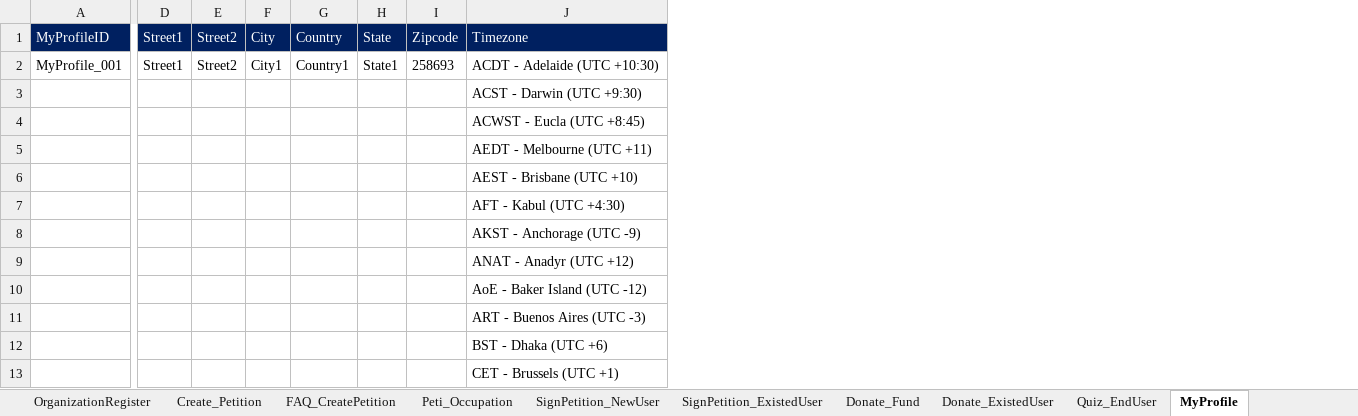
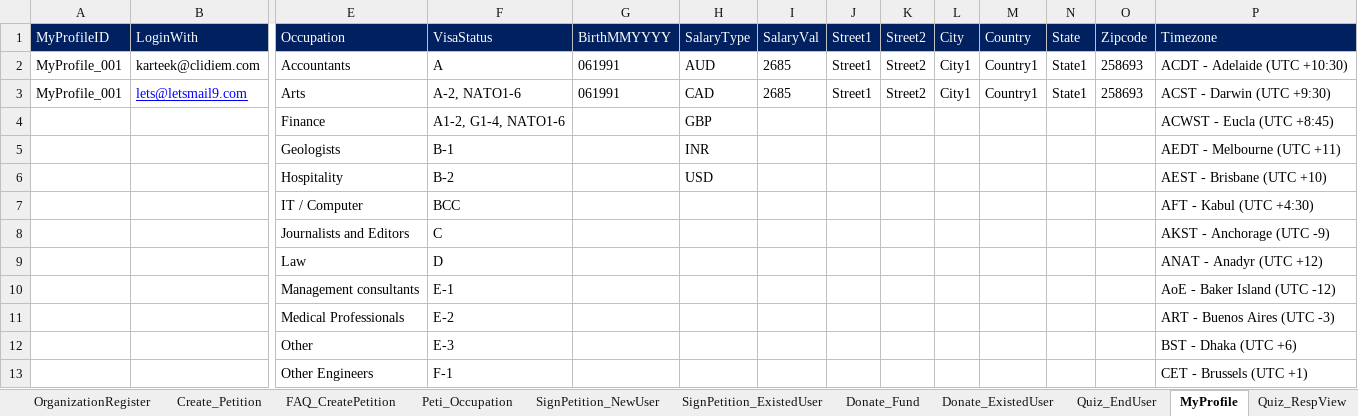
Before and after one commit to SeleniumClidiem/digisurvey, an Excel workbook: TestData_Digi/ExcelFramework_Digi.xlsx, sheet MyProfile, drawn as a sheet; only a part is shown, gaps mark what is left out; values as stored, in another font and other column widths than the file's, no borders; removed rows and columns are numbered as before the commit, all else as after; rows hold the shown columns only; the diff names each change by its address in the sheet, - before the commit and + after, or states it on an @@ line.

```diff
--- a/TestData_Digi/ExcelFramework_Digi.xlsx (sheet MyProfile)
+++ b/TestData_Digi/ExcelFramework_Digi.xlsx (sheet MyProfile)
+sheet tab: Quiz_RespView
+column B (LoginWith), row 2: karteek@clidiem.com
+column E (Occupation), row 2: Accountants; rows 4-13: Finance | Geologists | Hospitality | IT / Computer | Journalists and Editors | Law | Management consultants | Medical Professionals | Other | Other Engineers
+column F (VisaStatus), row 2: A; rows 4-13: A1-2, G1-4, NATO1-6 | B-1 | B-2 | BCC | C | D | E-1 | E-2 | E-3 | F-1
+column G (BirthMMYYYY), row 2: 061991
+column H (SalaryType), row 2: AUD; rows 4-6: GBP | INR | USD
+column I (SalaryVal), row 2: 2685
-row 3:  |  |  |  |  |  |  | ACST - Darwin (UTC +9:30)
+row 3: MyProfile_001 | lets@letsmail9.com | Arts | A-2, NATO1-6 | 061991 | CAD | 2685 | Street1 | Street2 | City1 | Country1 | State1 | 258693 | ACST - Darwin (UTC +9:30)
```
Also changed, not shown: sheet OrganizationRegister, sheet AddUsers, sheet IndividualRegister, sheet RegisterCompany, sheet Controlsheet, sheet CompanyProfile, 14 more sheets, other sheet tabs, hidden cells, QuizLink_Excel/Quiz_Links.xlsx, SurveyLink_Excel/Survey_Links.xlsx, 57 other files.
